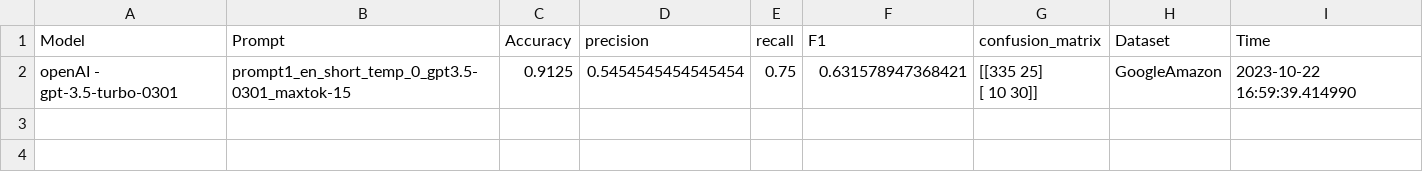
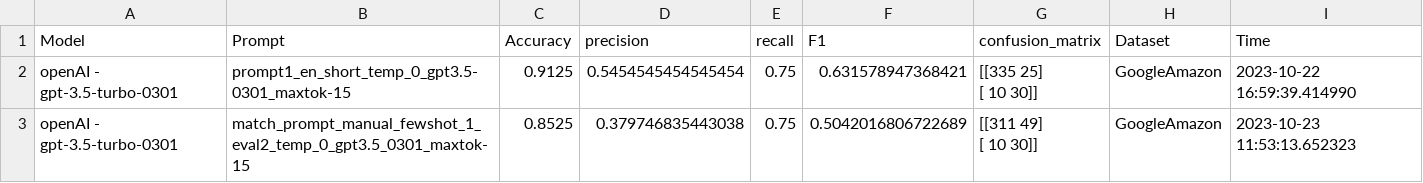
Before and after one commit to paulburkhardt/Entity-Matching-With-LLMs, a CSV file: evals/eval_Google_Amazon_v1.csv, drawn as a sheet; ↵ is a line break in a cell; the diff names each change by its address in the sheet, - before the commit and + after, or states it on an @@ line.

```diff
--- a/evals/eval_Google_Amazon_v1.csv
+++ b/evals/eval_Google_Amazon_v1.csv
+row 3: openAI - gpt-3.5-turbo-0301 | match_prompt_manual_fewshot_1_eval2_temp_0_gpt3.5_0301_maxtok-15 | 0.8525 | 0.379746835443038 | 0.75 | 0.5042016806722689 | [[311 49] ↵ [ 10 30]] | GoogleAmazon | 2023-10-23 11:53:13.652323
```
Also changed, not shown: datasets/GoogleAmazonSampled_400.csv, datasets/downsampled_50_50.csv, 15 other files.
